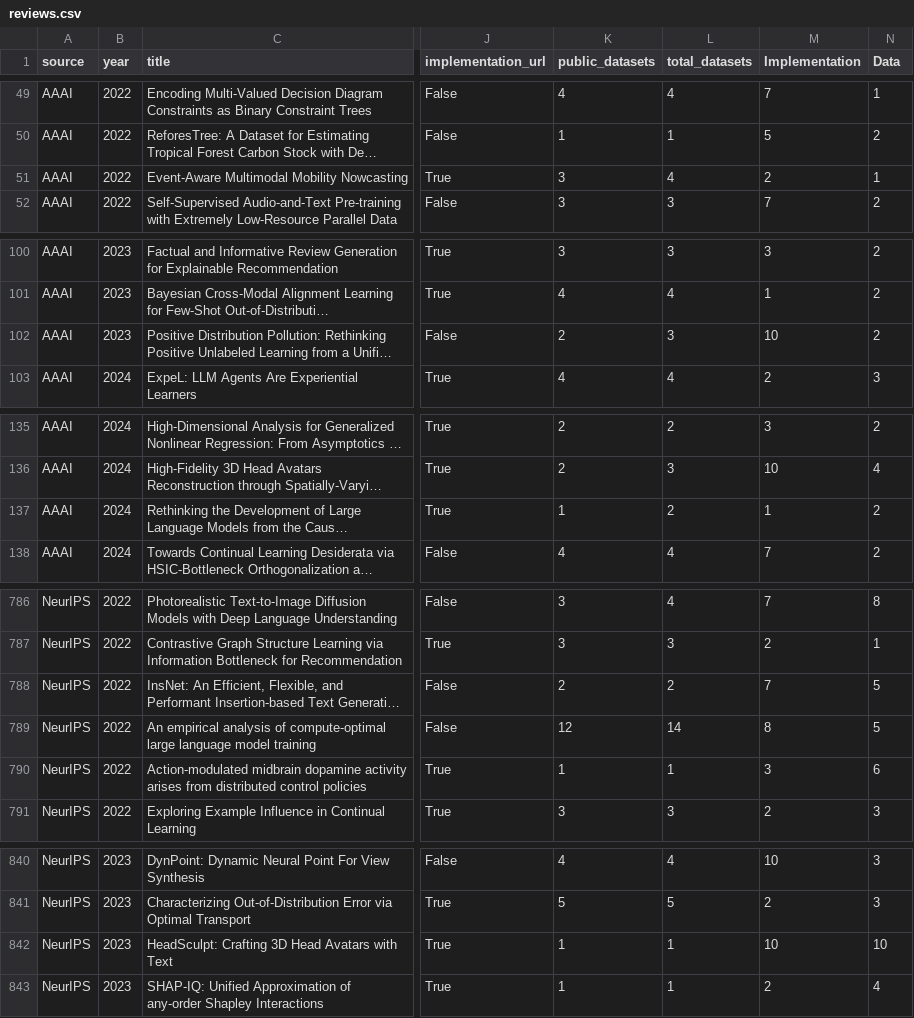
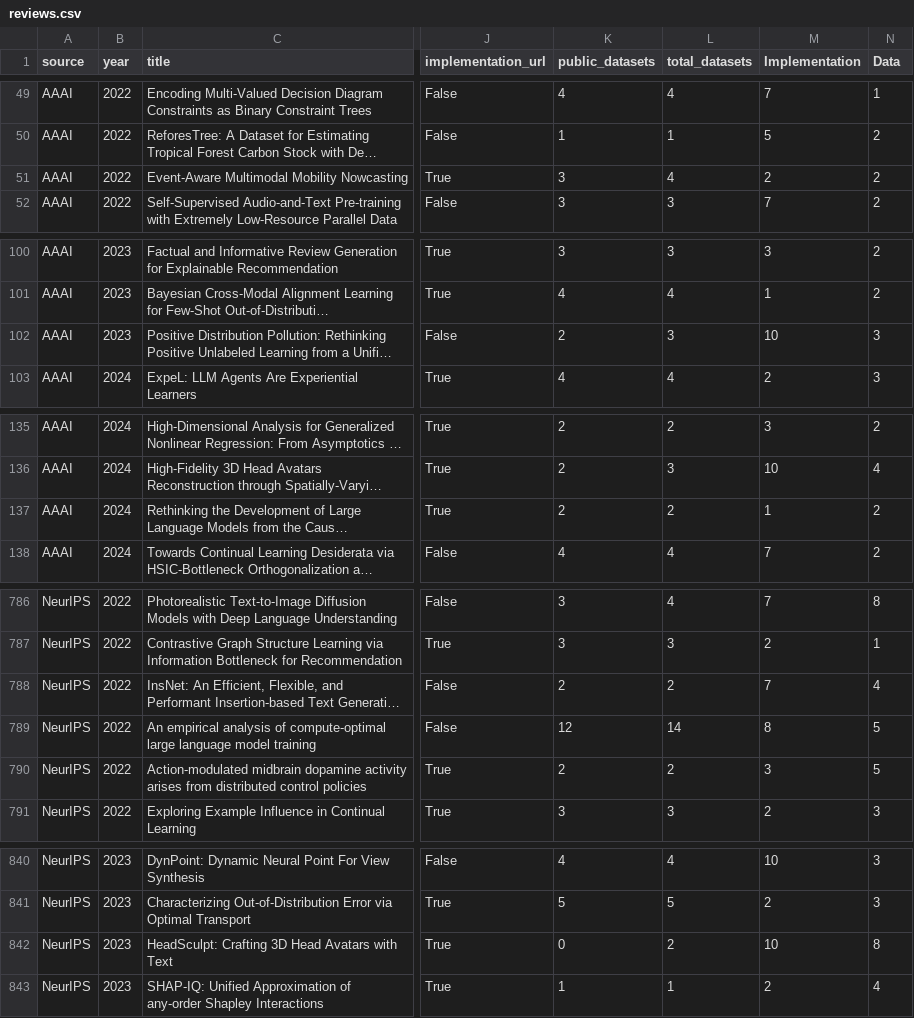
Before and after one commit to thijssnelleman/CostOfReproducibility, a CSV file: reviews.csv, drawn as a sheet; only a part is shown, gaps mark what is left out; long unchanged cells end in …; the diff names each change by its address in the sheet, - before the commit and + after, or states it on an @@ line.

```diff
--- a/reviews.csv
+++ b/reviews.csv
-N51 (Data): 1
+N51 (Data): 2
-N102 (Data): 2
+N102 (Data): 3
-K137 (public_datasets): 1
+K137 (public_datasets): 2
-N788 (Data): 5
+N788 (Data): 4
-K790 (public_datasets): 1
+K790 (public_datasets): 2
-L790 (total_datasets): 1
+L790 (total_datasets): 2
-N790 (Data): 6
+N790 (Data): 5
-K842 (public_datasets): 1
+K842 (public_datasets): 0
-L842 (total_datasets): 1
+L842 (total_datasets): 2
-N842 (Data): 10
+N842 (Data): 8
```
Also changed, not shown: 3 other files.
